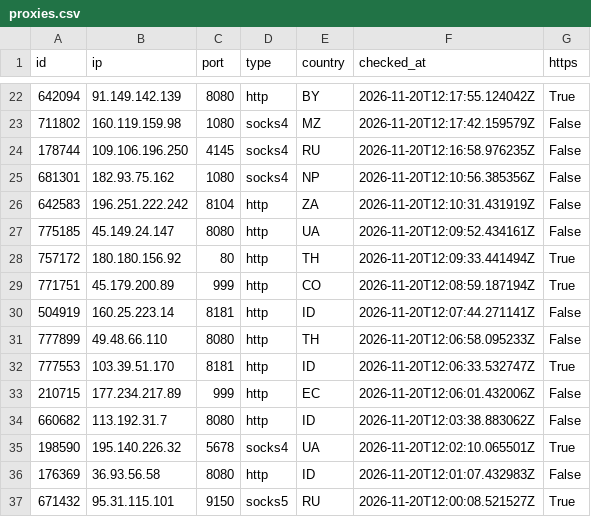
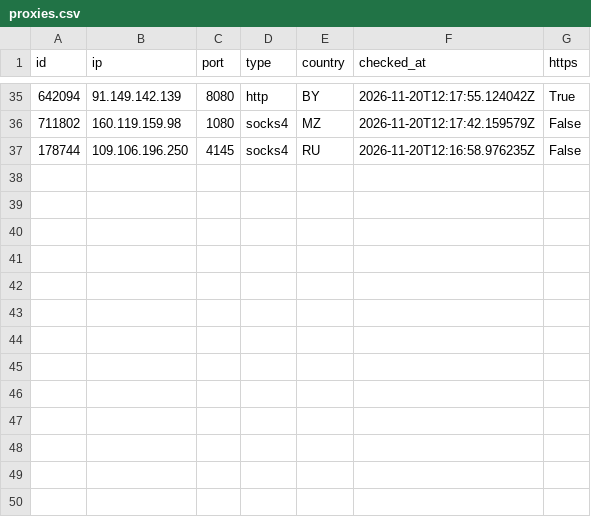
Before and after one commit to ShipHappensBro/Proxy-list, a CSV file: proxies.csv, drawn as a sheet; only a part is shown, gaps mark what is left out; the diff covers the shown part only.

```diff
--- a/proxies.csv
+++ b/proxies.csv
@@ -24,14 +37 @@
 178744,109.106.196.250,4145,socks4,RU,2026-11-20T12:16:58.976235Z,False
-681301,182.93.75.162,1080,socks4,NP,2026-11-20T12:10:56.385356Z,False
-642583,196.251.222.242,8104,http,ZA,2026-11-20T12:10:31.431919Z,False
-775185,45.149.24.147,8080,http,UA,2026-11-20T12:09:52.434161Z,False
-757172,180.180.156.92,80,http,TH,2026-11-20T12:09:33.441494Z,True
-771751,45.179.200.89,999,http,CO,2026-11-20T12:08:59.187194Z,True
-504919,160.25.223.14,8181,http,ID,2026-11-20T12:07:44.271141Z,False
-777899,49.48.66.110,8080,http,TH,2026-11-20T12:06:58.095233Z,False
-777553,103.39.51.170,8181,http,ID,2026-11-20T12:06:33.532747Z,True
-210715,177.234.217.89,999,http,EC,2026-11-20T12:06:01.432006Z,False
-660682,113.192.31.7,8080,http,ID,2026-11-20T12:03:38.883062Z,False
-198590,195.140.226.32,5678,socks4,UA,2026-11-20T12:02:10.065501Z,True
-176369,36.93.56.58,8080,http,ID,2026-11-20T12:01:07.432983Z,False
-671432,95.31.115.101,9150,socks5,RU,2026-11-20T12:00:08.521527Z,True
```
Also changed, not shown: 13 added rows elsewhere in this file, 6 other files.
